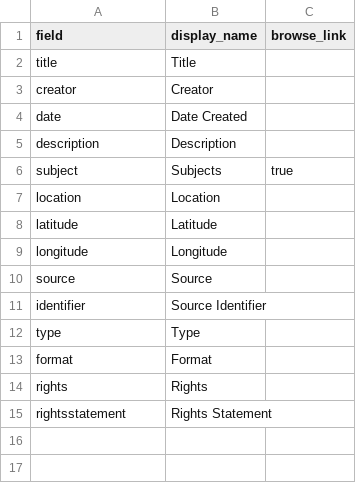
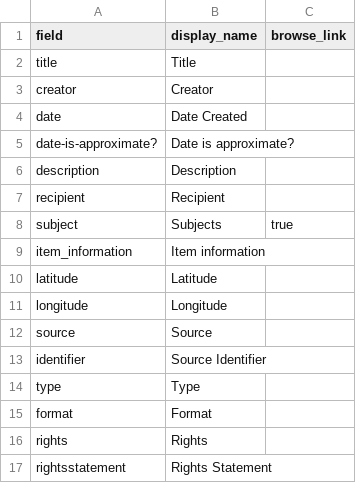
Before and after one commit to emilyewahl/c4l_cb_demo, a CSV file: _data/config-metadata.csv, drawn as a sheet.

Commit message:
adjusted metadata fields

```diff
--- a/_data/config-metadata.csv
+++ b/_data/config-metadata.csv
@@ -4,5 +4,7 @@ creator,Creator,
 date,Date Created,
+date-is-approximate?,Date is approximate?
 description,Description,
+recipient,Recipient
 subject,Subjects,true
-location,Location
+item_information,Item information
 latitude,Latitude
```
